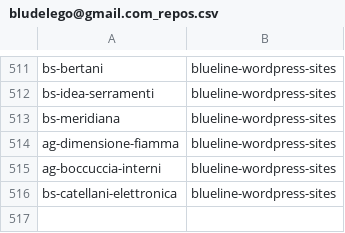
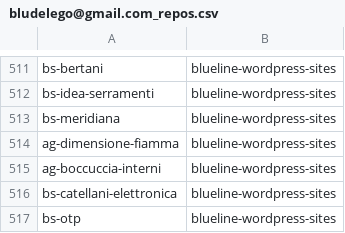
Before and after one commit to seriiserii825/py-bitbucket, a CSV file: bludelego@gmail.com_repos.csv, drawn as a sheet; only a part is shown, gaps mark what is left out.

Commit message:
feat: new repo

```diff
--- a/bludelego@gmail.com_repos.csv
+++ b/bludelego@gmail.com_repos.csv
@@ -516 +516,2 @@ ag-boccuccia-interni,blueline-wordpress-sites
 bs-catellani-elettronica,blueline-wordpress-sites
+bs-otp,blueline-wordpress-sites
```
Also changed, not shown: 2 other files.
